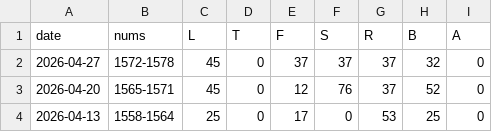
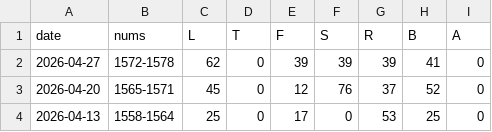
Before and after one commit to 1209090/wordle, a CSV file: stats.csv, drawn as a sheet; only a part is shown.

```diff
--- a/stats.csv
+++ b/stats.csv
@@ -1,3 +1,3 @@
 date,nums,L,T,F,S,R,B,A
-2026-04-27,1572-1578,45,0,37,37,37,32,0
+2026-04-27,1572-1578,62,0,39,39,39,41,0
 2026-04-20,1565-1571,45,0,12,76,37,52,0
```
Also changed, not shown: wordle.csv.
